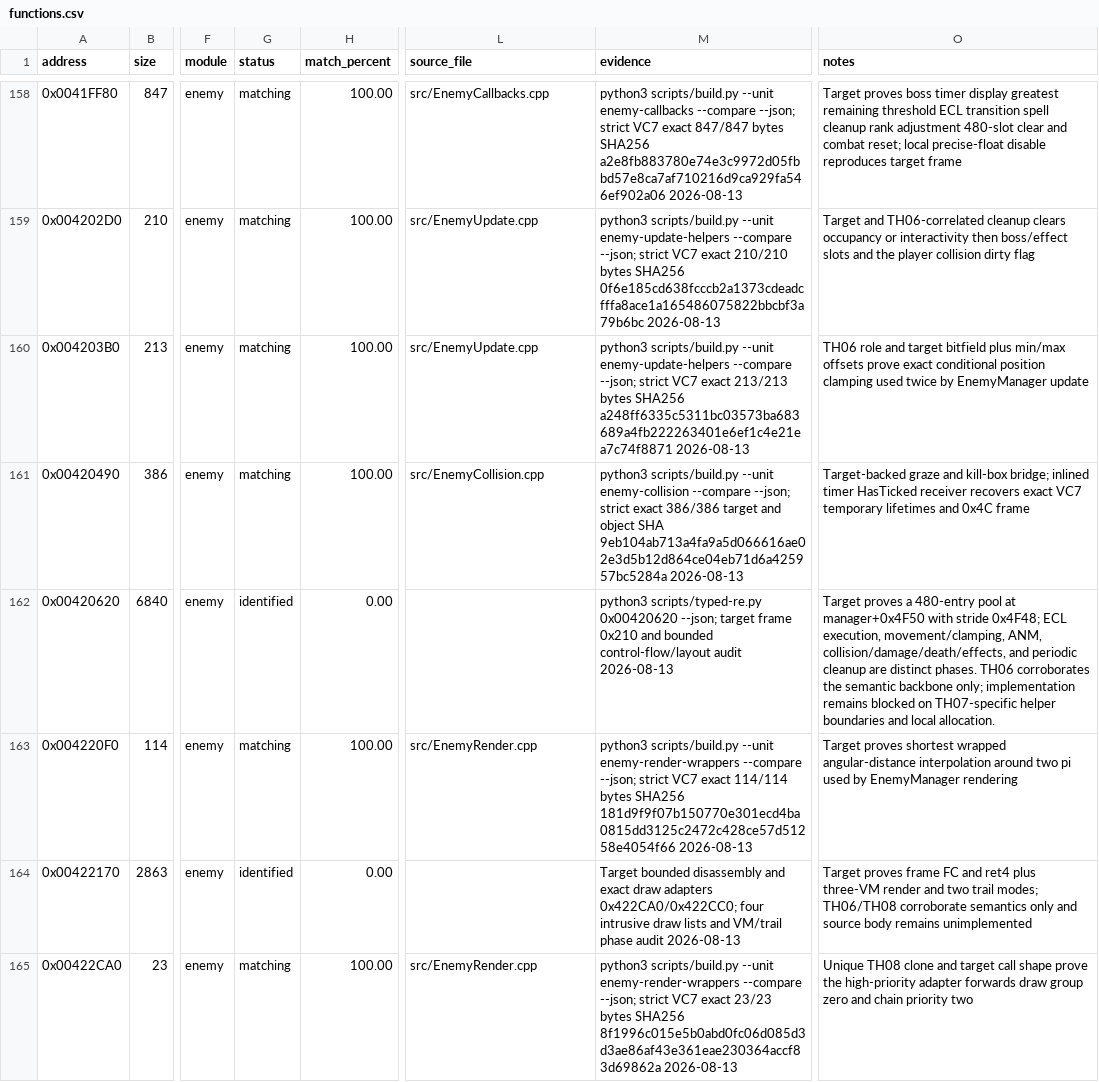
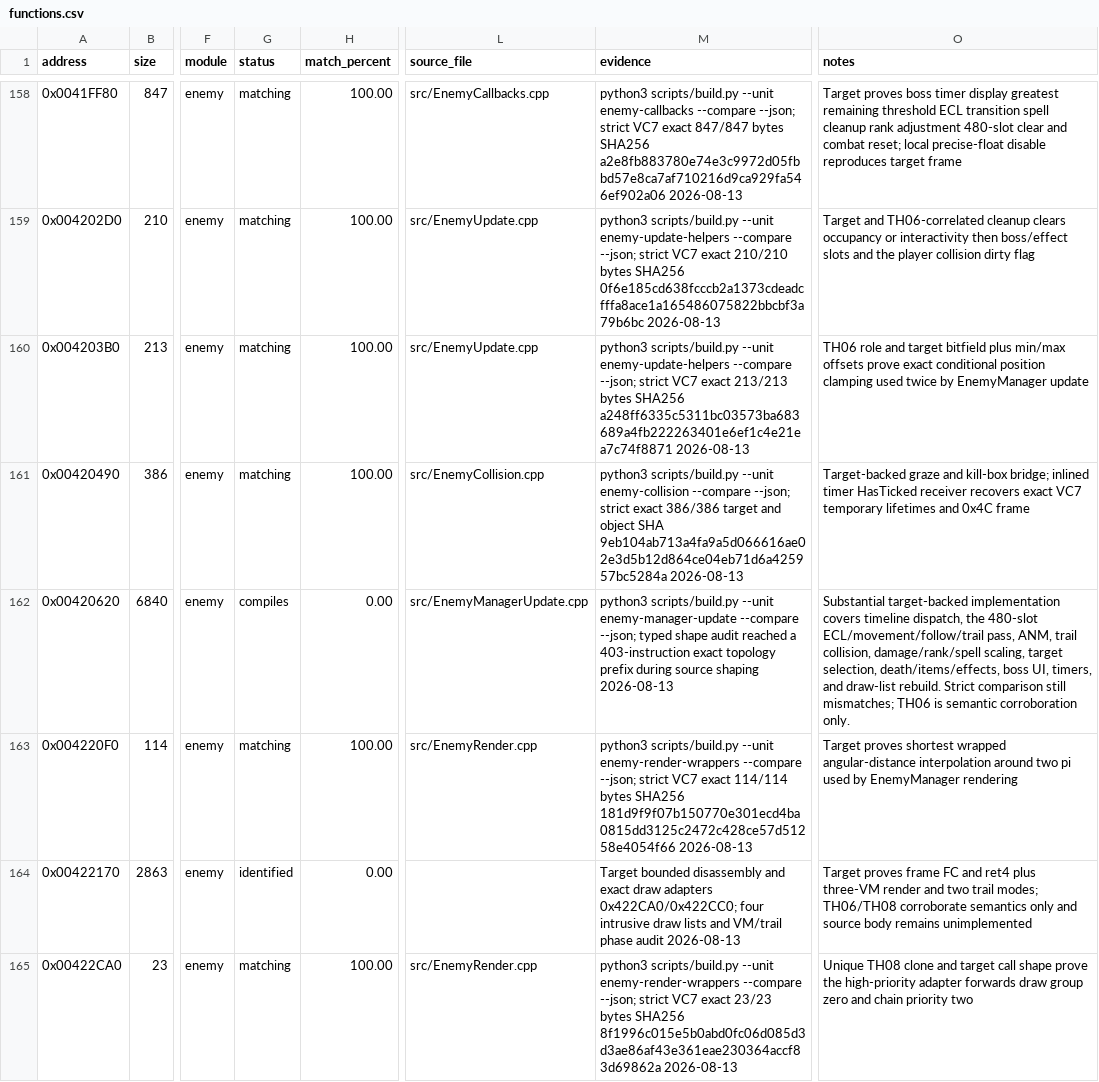
Before and after one commit to N0zoM1z0/th07, a CSV file: config/functions.csv, drawn as a sheet; only a part is shown, gaps mark what is left out; the diff names each change by its address in the sheet, - before the commit and + after, or states it on an @@ line.

```diff
--- a/config/functions.csv
+++ b/config/functions.csv
-G162 (status): identified
+G162 (status): compiles
-L162 (source_file): (empty)
+L162 (source_file): src/EnemyManagerUpdate.cpp
-M162 (evidence): python3 scripts/typed-re.py 0x00420620 --json; target frame 0x210 and bounded control-flow/layout audit 2026-08-13
+M162 (evidence): python3 scripts/build.py --unit enemy-manager-update --compare --json; typed shape audit reached a 403-instruction exact topology prefix during source shaping 2026-08-13
-O162 (notes): Target proves a 480-entry pool at manager+0x4F50 with stride 0x4F48; ECL execution, movement/clamping, ANM, collision/damage/death/effects, and periodic cleanup are distinct phases. TH06 corroborates the semantic backbone only; implementation remains blocked on TH07-specific helper boundaries and local allocation.
+O162 (notes): Substantial target-backed implementation covers timeline dispatch, the 480-slot ECL/movement/follow/trail pass, ANM, trail collision, damage/rank/spell scaling, target selection, death/items/effects, boss UI, timers, and draw-list rebuild. Strict comparison still mismatches; TH06 is semantic corroboration only.
```
Also changed, not shown: config/reccmp-relocations.csv, 6 other files.
